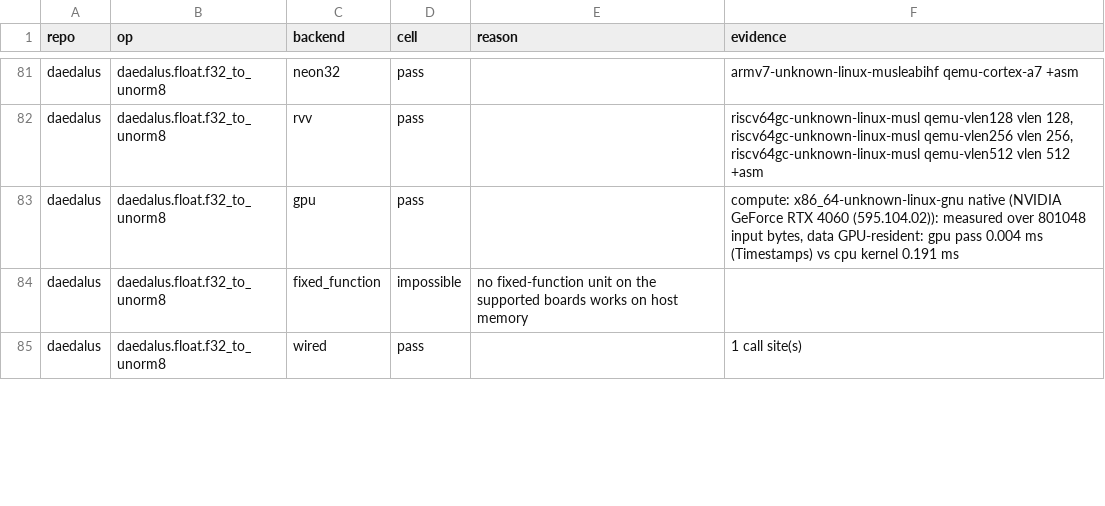
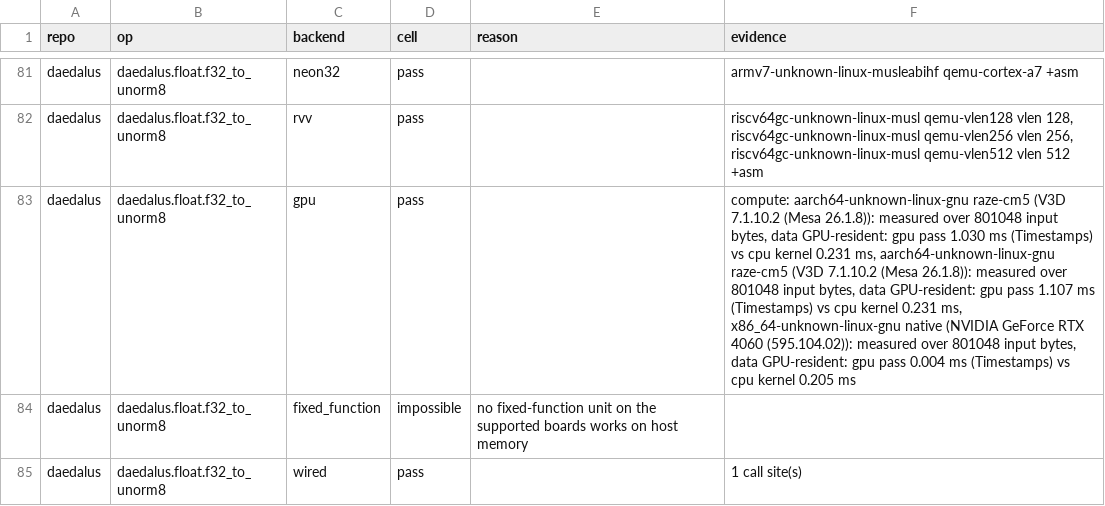
Before and after one commit to Prometheus-Dynamics/Daedalus, a CSV file: docs/backend-matrix.csv, drawn as a sheet; only a part is shown, gaps mark what is left out; the diff covers the shown part only.

```diff
--- a/docs/backend-matrix.csv
+++ b/docs/backend-matrix.csv
@@ -82,3 +82,3 @@ daedalus,daedalus.float.f32_to_unorm8,neon32,pass,,armv7-unknown-linux-musleabih
 daedalus,daedalus.float.f32_to_unorm8,rvv,pass,,"riscv64gc-unknown-linux-musl qemu-vlen128 vlen 128, riscv64gc-unknown-linux-musl qemu-vlen256 vlen 256, riscv64gc-unknown-linux-musl qemu-vlen512 vlen 512 +asm"
-daedalus,daedalus.float.f32_to_unorm8,gpu,pass,,"compute: x86_64-unknown-linux-gnu native (NVIDIA GeForce RTX 4060 (595.104.02)): measured over 801048 input bytes, data GPU-resident: gpu pass 0.004 ms (Timestamps) vs cpu kernel 0.191 ms"
+daedalus,daedalus.float.f32_to_unorm8,gpu,pass,,"compute: aarch64-unknown-linux-gnu raze-cm5 (V3D 7.1.10.2 (Mesa 26.1.8)): measured over 801048 input bytes, data GPU-resident: gpu pass 1.030 ms (Timestamps) vs cpu kernel 0.231 ms, aarch64-unknown-linux-gnu raze-cm5 (V3D 7.1.10.2 (Mesa 26.1.8)): measured over 801048 input bytes, data GPU-resident: gpu pass 1.107 ms (Timestamps) vs cpu kernel 0.231 ms, x86_64-unknown-linux-gnu native (NVIDIA GeForce RTX 4060 (595.104.02)): measured over 801048 input bytes, data GPU-resident: gpu pass 0.004 ms (Timestamps) vs cpu kernel 0.205 ms"
 daedalus,daedalus.float.f32_to_unorm8,fixed_function,impossible,no fixed-function unit on the supported boards works on host memory,
```
Also changed, not shown: 14 edited cells elsewhere in this file, 4 other files.
